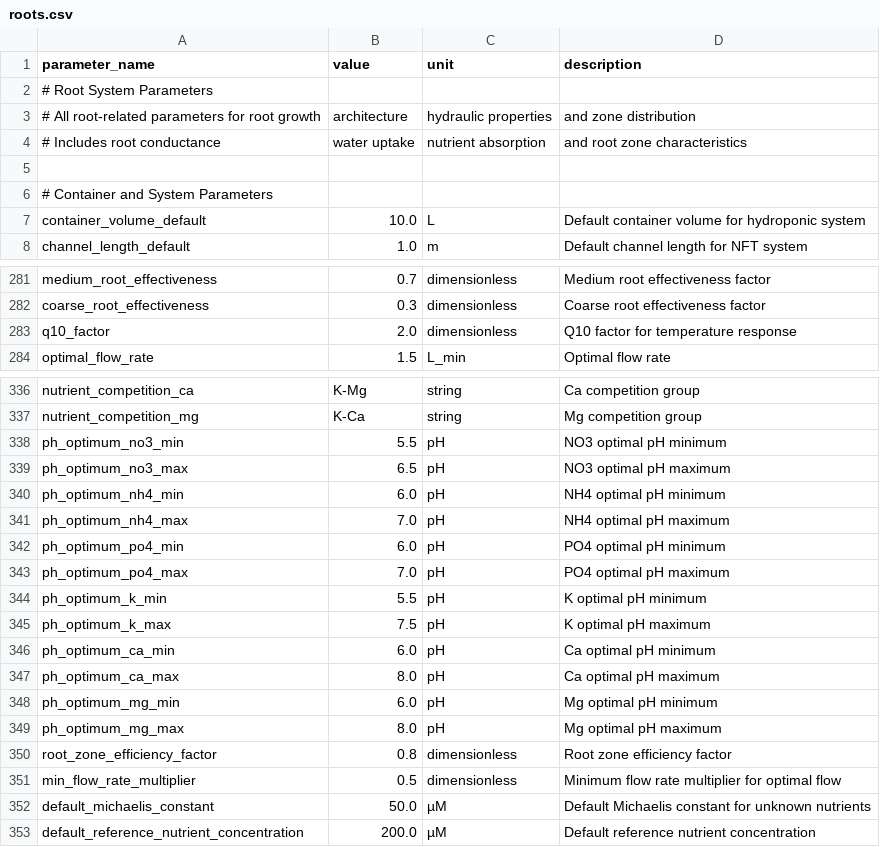
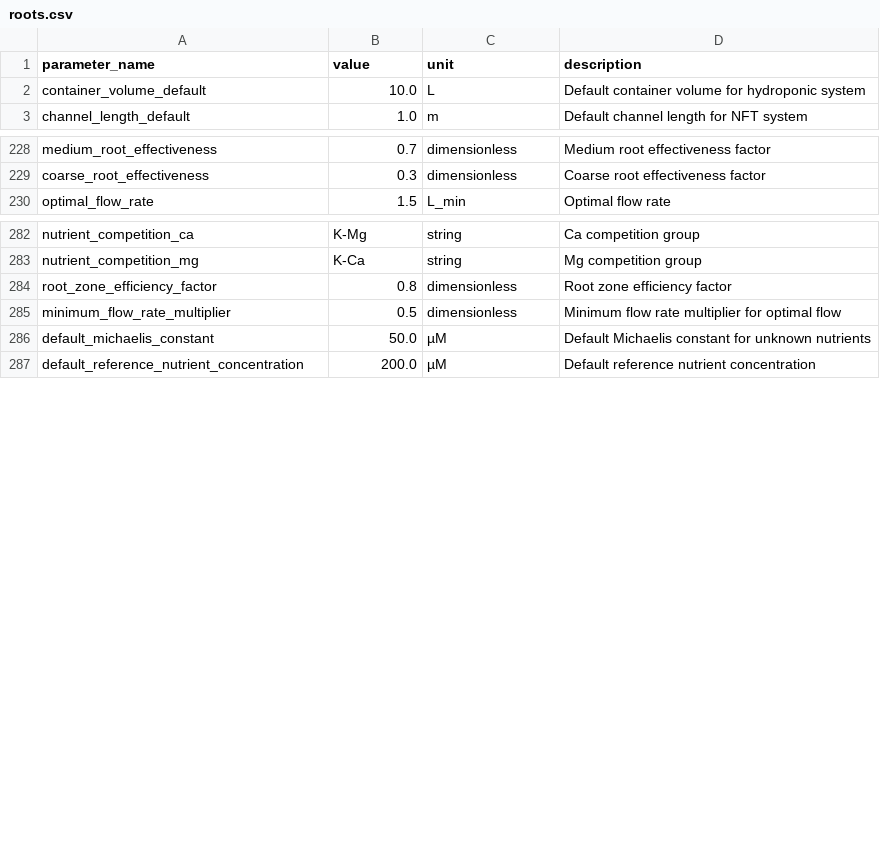
Before and after one commit to kapil-161/hydroponic_python, a CSV file: input/roots.csv, drawn as a sheet; only a part is shown, gaps mark what is left out; the diff covers the shown part only.

```diff
--- a/input/roots.csv
+++ b/input/roots.csv
@@ -1,7 +1,2 @@
 parameter_name,value,unit,description
-# Root System Parameters
-# All root-related parameters for root growth, architecture, hydraulic properties, and zone distribution
-# Includes root conductance, water uptake, nutrient absorption, and root zone characteristics
-
-# Container and System Parameters
 container_volume_default,10.0,L,Default container volume for hydroponic system
@@ -282,3 +229,2 @@ medium_root_effectiveness,0.7,dimensionless,Medium root effectiveness factor
 coarse_root_effectiveness,0.3,dimensionless,Coarse root effectiveness factor
-q10_factor,2.0,dimensionless,Q10 factor for temperature response
 optimal_flow_rate,1.5,L_min,Optimal flow rate
@@ -337,16 +283,4 @@ nutrient_competition_ca,K-Mg,string,Ca competition group
 nutrient_competition_mg,K-Ca,string,Mg competition group
-ph_optimum_no3_min,5.5,pH,NO3 optimal pH minimum
-ph_optimum_no3_max,6.5,pH,NO3 optimal pH maximum
-ph_optimum_nh4_min,6.0,pH,NH4 optimal pH minimum
-ph_optimum_nh4_max,7.0,pH,NH4 optimal pH maximum
-ph_optimum_po4_min,6.0,pH,PO4 optimal pH minimum
-ph_optimum_po4_max,7.0,pH,PO4 optimal pH maximum
-ph_optimum_k_min,5.5,pH,K optimal pH minimum
-ph_optimum_k_max,7.5,pH,K optimal pH maximum
-ph_optimum_ca_min,6.0,pH,Ca optimal pH minimum
-ph_optimum_ca_max,8.0,pH,Ca optimal pH maximum
-ph_optimum_mg_min,6.0,pH,Mg optimal pH minimum
-ph_optimum_mg_max,8.0,pH,Mg optimal pH maximum
 root_zone_efficiency_factor,0.8,dimensionless,Root zone efficiency factor
-min_flow_rate_multiplier,0.5,dimensionless,Minimum flow rate multiplier for optimal flow
+minimum_flow_rate_multiplier,0.5,dimensionless,Minimum flow rate multiplier for optimal flow
 default_michaelis_constant,50.0,µM,Default Michaelis constant for unknown nutrients
```
Also changed, not shown: 48 removed rows and 9 edited cells elsewhere in this file, input/canopy.csv, input/leaf.csv, 26 other files.
